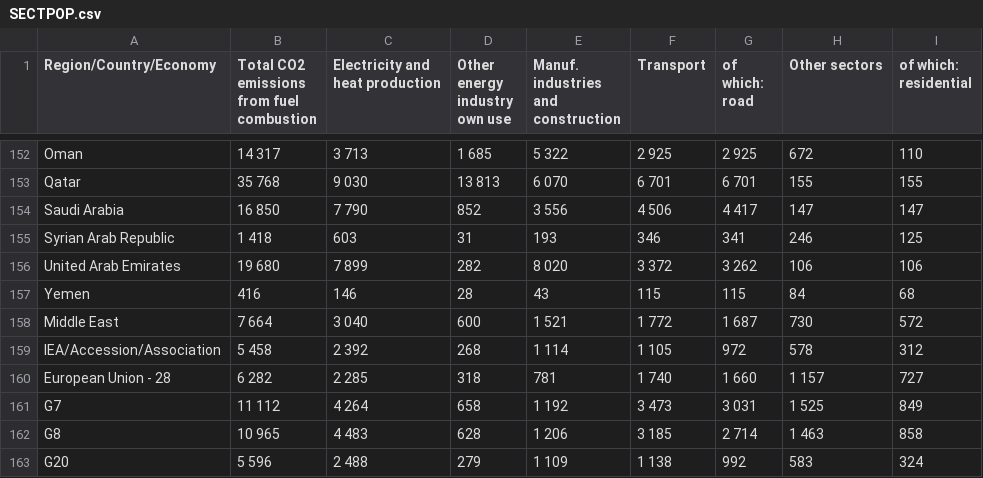
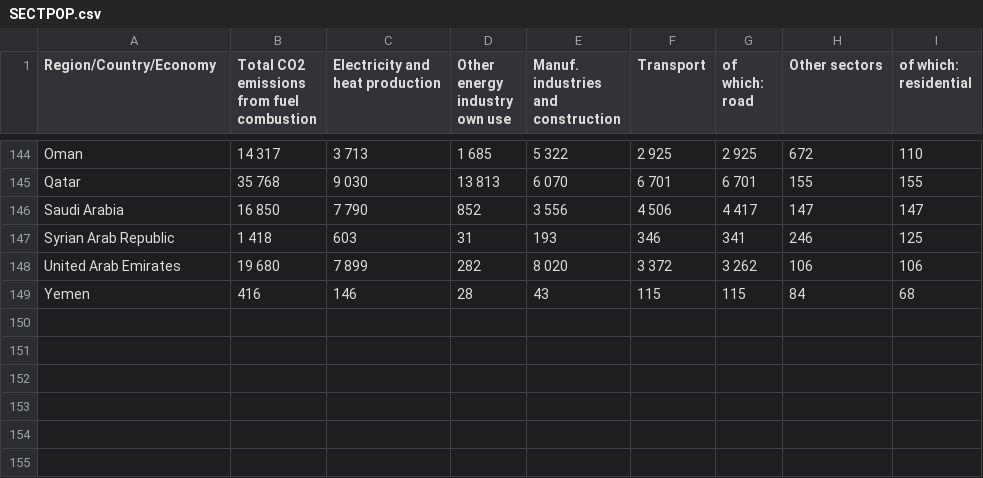
Before and after one commit to smitakh/Coursera_capstone, a CSV file: SECTPOP.csv, drawn as a sheet; only a part is shown, gaps mark what is left out; the diff covers the shown part only.

Commit message:
Per Capita CO2 emission Sector wise

```diff
--- a/SECTPOP.csv
+++ b/SECTPOP.csv
@@ -161,6 +152,0 @@ Yemen,  416,  146,  28,  43,  115,  115,  84,  68
-Middle East, 7 664, 3 040,  600, 1 521, 1 772, 1 687,  730,  572
-IEA/Accession/Association, 5 458, 2 392,  268, 1 114, 1 105,  972,  578,  312
-European Union - 28, 6 282, 2 285,  318,  781, 1 740, 1 660, 1 157,  727
-G7, 11 112, 4 264,  658, 1 192, 3 473, 3 031, 1 525,  849
-G8, 10 965, 4 483,  628, 1 206, 3 185, 2 714, 1 463,  858
-G20, 5 596, 2 488,  279, 1 109, 1 138,  992,  583,  324
```
Also changed, not shown: 13 removed rows elsewhere in this file.
